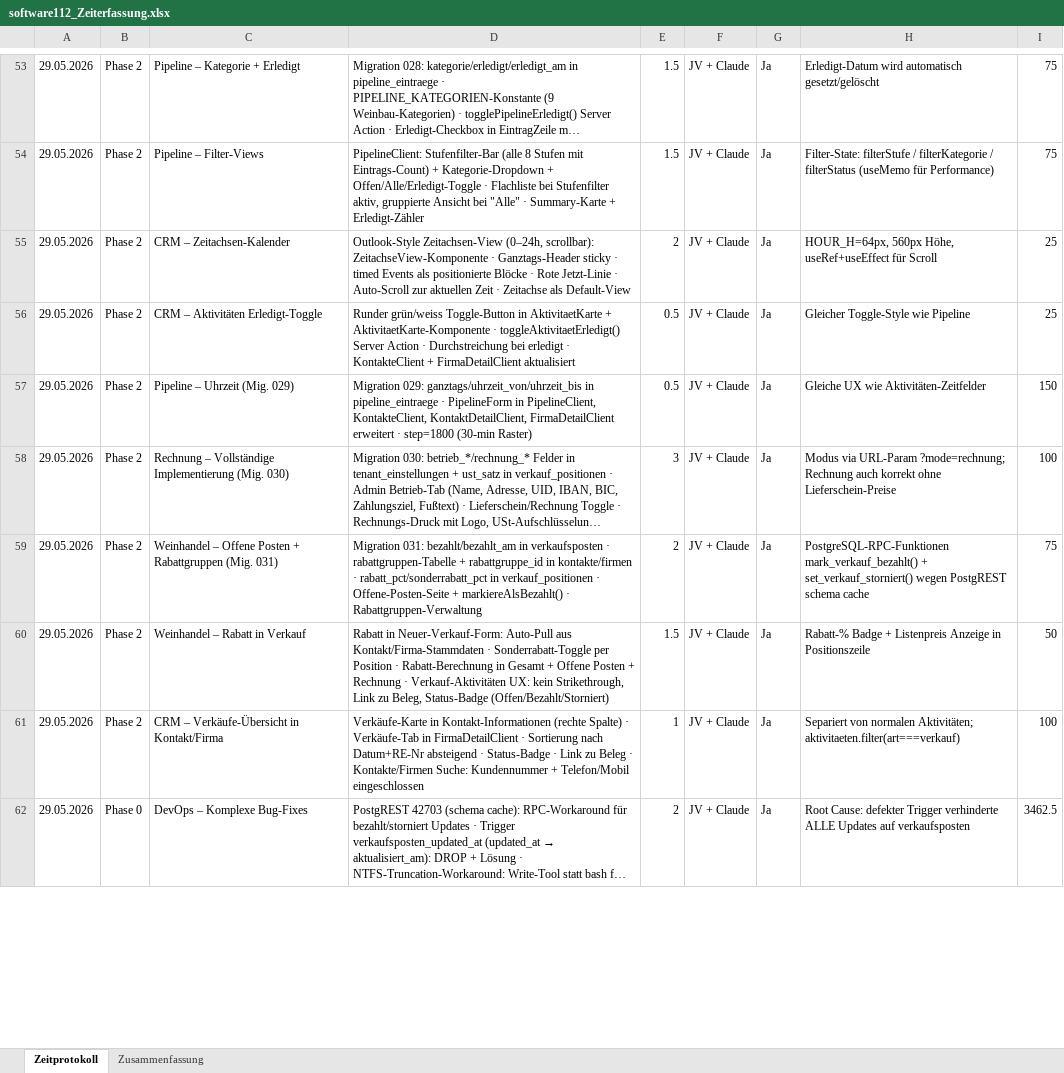
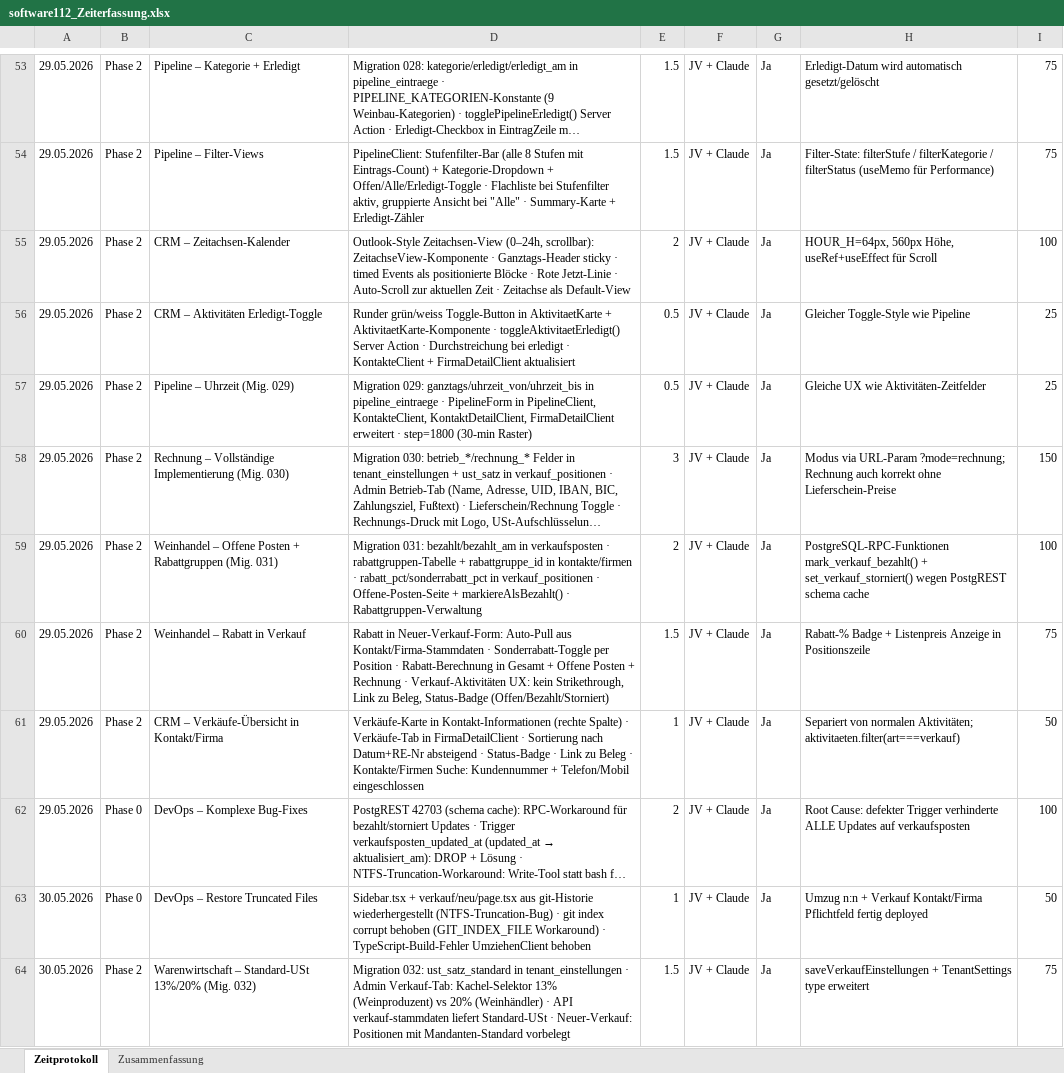
Before and after one commit to jtvoehringer/software112, an Excel workbook: software112_Zeiterfassung.xlsx, sheet Zeitprotokoll, drawn as a sheet; only a part is shown, gaps mark what is left out; long unchanged cells end in …; values as stored, in another font and other column widths than the file's, no cell formats; the diff covers the shown part only; the diff names each change by its address in the sheet, - before the commit and + after, or states it on an @@ line.

```diff
--- a/software112_Zeiterfassung.xlsx (sheet Zeitprotokoll)
+++ b/software112_Zeiterfassung.xlsx (sheet Zeitprotokoll)
-I55: 25
+I55: 100
-I57: 150
+I57: 25
-I58: 100
+I58: 150
-I59: 75
+I59: 100
-I60: 50
+I60: 75
-I61: 100
+I61: 50
-I62: 3462.5
+I62: 100
+row 63: 30.05.2026 | Phase 0 | DevOps – Restore Truncated Files | Sidebar.tsx + verkauf/neu/page.tsx aus git-Historie wiederhergestellt (NTFS-Truncation-Bug) · git index corrupt behoben (GIT_INDEX_FILE Workaround) · TypeScript-Build-Fehler UmziehenClient behoben | 1 | JV + Claude | Ja | Umzug n:n + Verkauf Kontakt/Firma Pflichtfeld fertig deployed | 50
+row 64: 30.05.2026 | Phase 2 | Warenwirtschaft – Standard-USt 13%/20% (Mig. 032) | Migration 032: ust_satz_standard in tenant_einstellungen · Admin Verkauf-Tab: Kachel-Selektor 13% (Weinproduzent) vs 20% (Weinhändler) · API verkauf-stammdaten liefert Standard-USt · Neuer-Verkauf: Positionen mit Mandanten-Standard vorbelegt | 1.5 | JV + Claude | Ja | saveVerkaufEinstellungen + TenantSettings type erweitert | 75
```
Also changed, not shown: 21 added rows, 1 moved row, 26 edited cells and merged cells elsewhere in this sheet, sheet Zusammenfassung, cell formats, formulas that keep their value, 6 other files.
